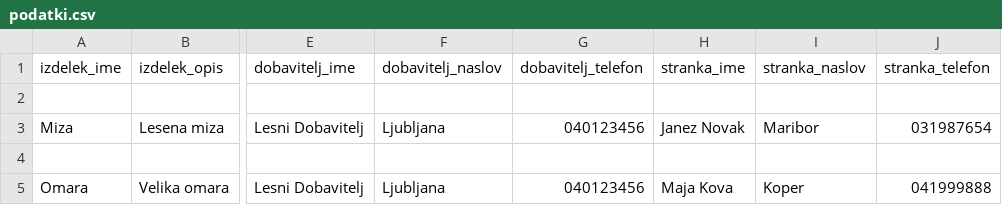
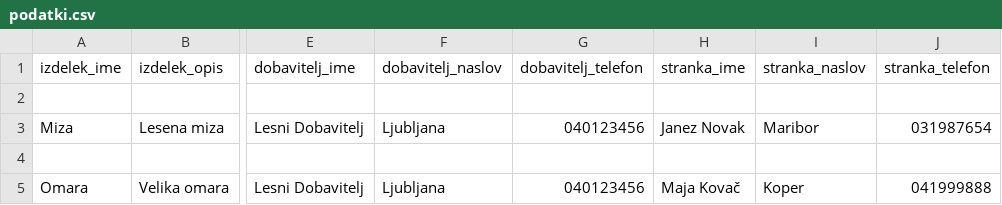
Before and after one commit to DebenL20/Podatkovne-Baze-1-Seminarska-Naloga-Spletna-Trgovina-za-Leseno-Pohi-tvo, a CSV file: podatki.csv, drawn as a sheet; only a part is shown, gaps mark what is left out; the diff names each change by its address in the sheet, - before the commit and + after, or states it on an @@ line.

Commit message:
spremembe v podatkih

```diff
--- a/podatki.csv
+++ b/podatki.csv
-H5 (stranka_ime): Maja Kova
+H5 (stranka_ime): Maja Kovač
```
